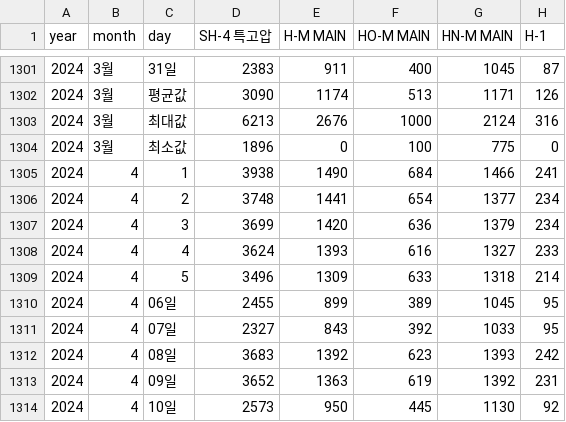
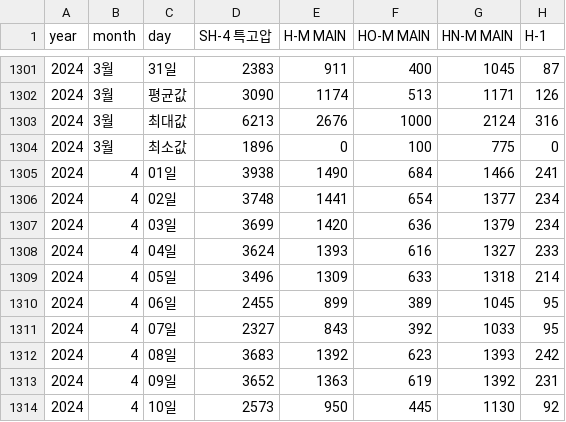
Before and after one commit to ATG-Inha/data_visualize, a CSV file: raw_dataset.csv, drawn as a sheet; only a part is shown, gaps mark what is left out; the diff names each change by its address in the sheet, - before the commit and + after, or states it on an @@ line.

```diff
--- a/raw_dataset.csv
+++ b/raw_dataset.csv
-C1305 (day): 1
+C1305 (day): 01일
-C1306 (day): 2
+C1306 (day): 02일
-C1307 (day): 3
+C1307 (day): 03일
-C1308 (day): 4
+C1308 (day): 04일
-C1309 (day): 5
+C1309 (day): 05일
```
Also changed, not shown: 6 other files.
